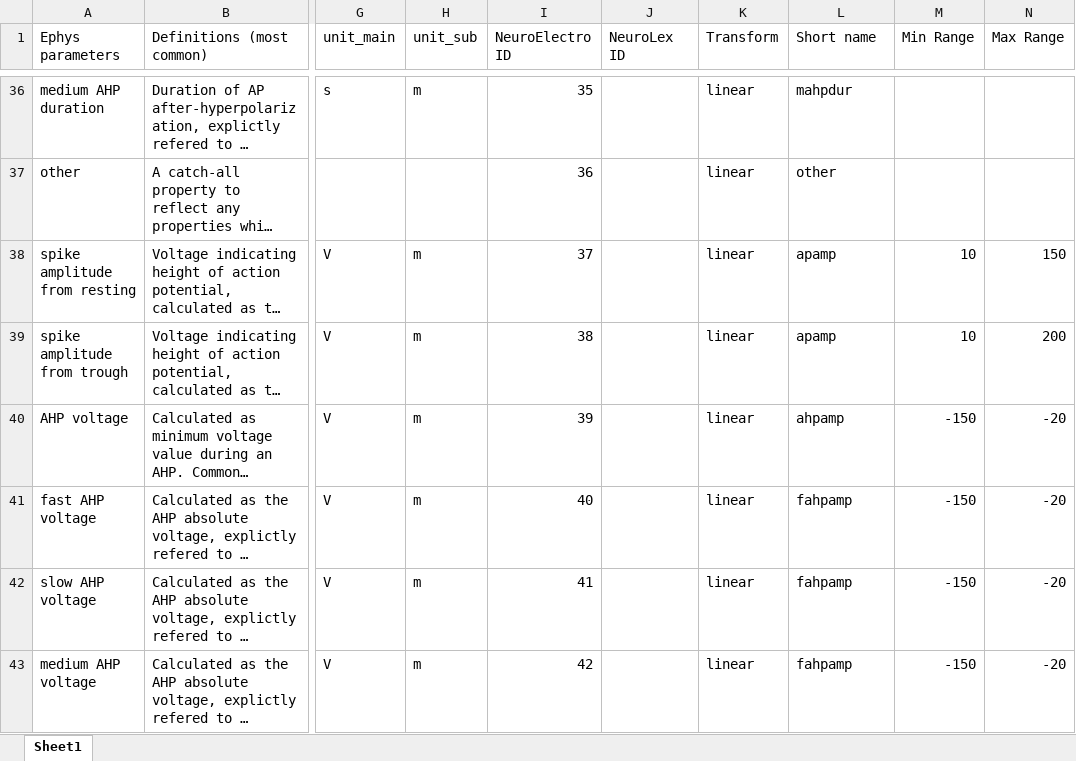
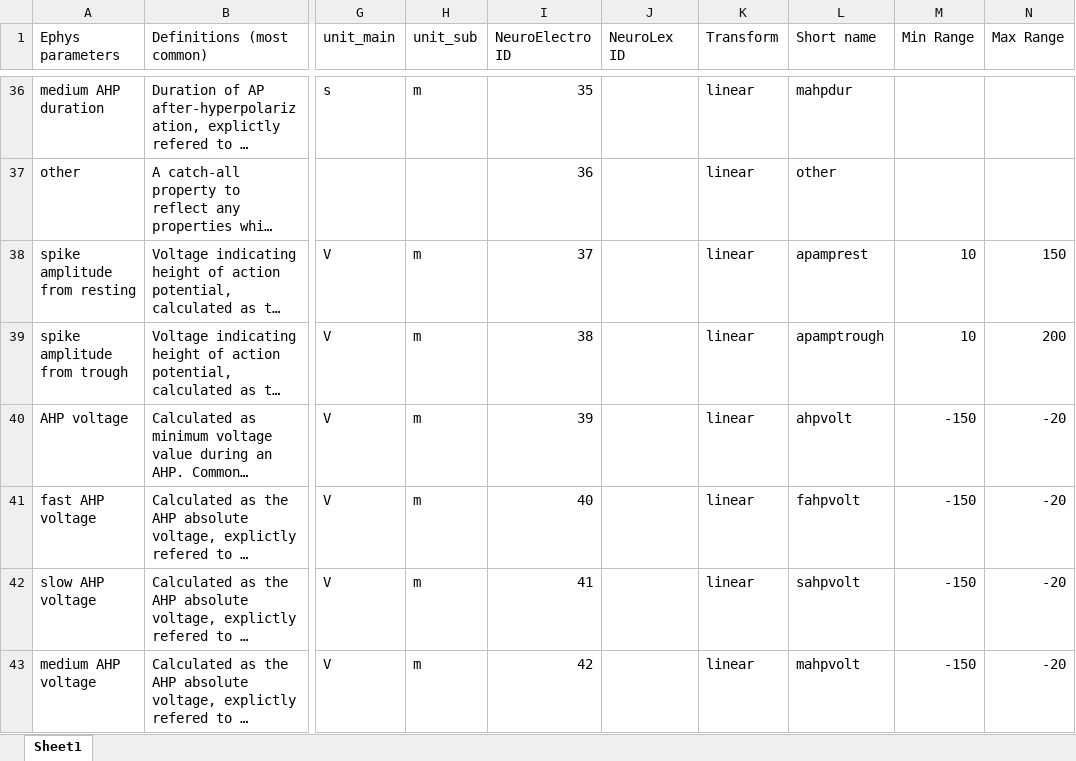
Before and after one commit to neuroelectro/neuroelectro_org, an Excel workbook: data/Ephys_prop_definitions_11.xlsx, sheet Sheet1, drawn as a sheet; only a part is shown, gaps mark what is left out; long unchanged cells end in …; values as stored, in another font and other column widths than the file's, no borders; the diff names each change by its address in the sheet, - before the commit and + after, or states it on an @@ line.

Commit message:
updated ephys descriptions excel file to add correct short names for new ephys props

```diff
--- a/data/Ephys_prop_definitions_11.xlsx (sheet Sheet1)
+++ b/data/Ephys_prop_definitions_11.xlsx (sheet Sheet1)
-L38 (Short name): apamp
+L38 (Short name): apamprest
-L39 (Short name): apamp
+L39 (Short name): apamptrough
-L40 (Short name): ahpamp
+L40 (Short name): ahpvolt
-L41 (Short name): fahpamp
+L41 (Short name): fahpvolt
-L42 (Short name): fahpamp
+L42 (Short name): sahpvolt
-L43 (Short name): fahpamp
+L43 (Short name): mahpvolt
```
